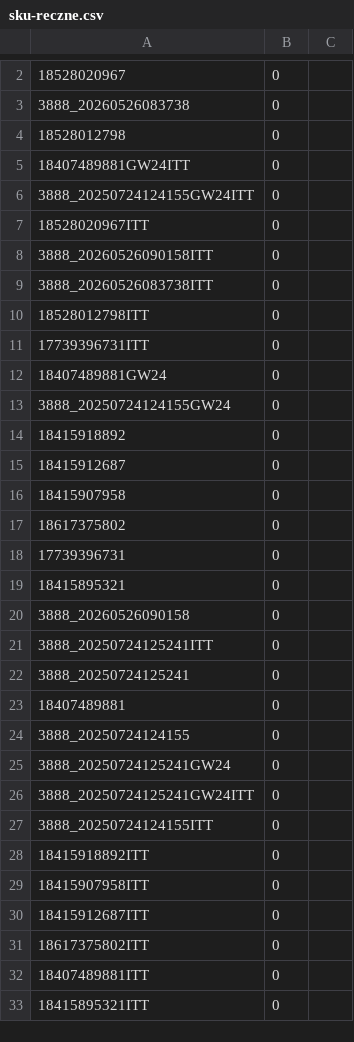
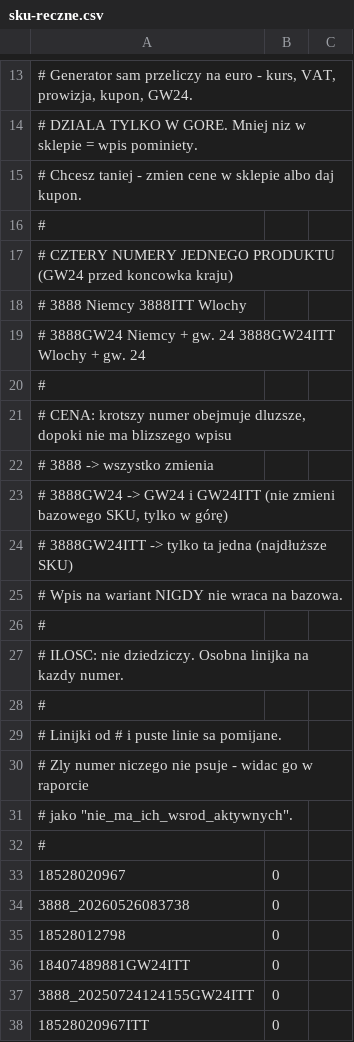
Before and after one commit to kompstock/ebay_de, a CSV file: config/sku-reczne.csv, drawn as a sheet; only a part is shown, gaps mark what is left out; the shorter side is filled out with more unchanged rows; the diff covers the shown part only; the diff names each change by its address in the sheet, - before the commit and + after, or states it on an @@ line.

Commit message:
Update sku-reczne.csv

```diff
--- a/config/sku-reczne.csv
+++ b/config/sku-reczne.csv
+row 13: # Generator sam przeliczy na euro - kurs, VAT, prowizja, kupon, GW24.
+row 14: # DZIALA TYLKO W GORE. Mniej niz w sklepie = wpis pominiety.
+row 15: # Chcesz taniej - zmien cene w sklepie albo daj kupon.
+row 16: #
+row 17: # CZTERY NUMERY JEDNEGO PRODUKTU (GW24 przed koncowka kraju)
+row 18: # 3888 Niemcy 3888ITT Wlochy
+row 19: # 3888GW24 Niemcy + gw. 24 3888GW24ITT Wlochy + gw. 24
+row 20: #
+row 21: # CENA: krotszy numer obejmuje dluzsze, dopoki nie ma blizszego wpisu
+row 22: # 3888 -> wszystko zmienia
+row 23: # 3888GW24 -> GW24 i GW24ITT (nie zmieni bazowego SKU, tylko w górę)
+row 24: # 3888GW24ITT -> tylko ta jedna (najdłuższe SKU)
+row 25: # Wpis na wariant NIGDY nie wraca na bazowa.
+row 26: #
+row 27: # ILOSC: nie dziedziczy. Osobna linijka na kazdy numer.
+row 28: #
+row 29: # Linijki od # i puste linie sa pomijane.
+row 30: # Zly numer niczego nie psuje - widac go w raporcie
+row 31: # jako "nie_ma_ich_wsrod_aktywnych".
+row 32: #
```
Also changed, not shown: 12 added rows and 1 removed row elsewhere in this file.
